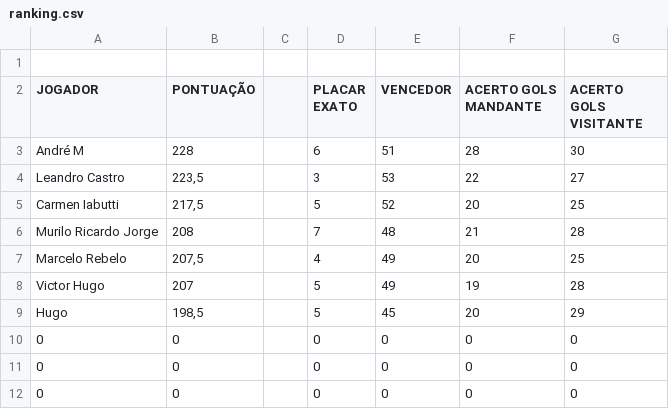
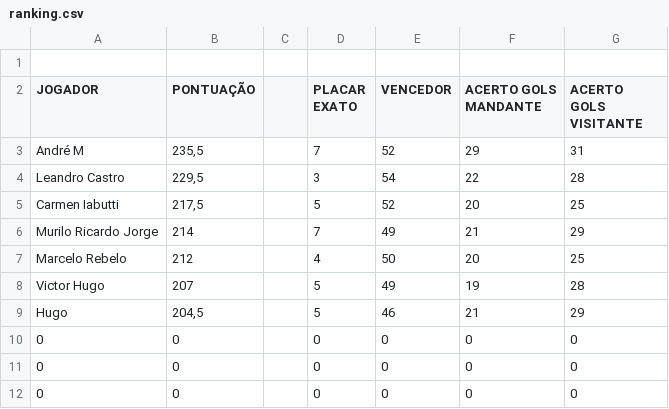
Before and after one commit to LeandroBCastro/bolaochsp, a CSV file: data/ranking.csv, drawn as a sheet; only a part is shown.

```diff
--- a/data/ranking.csv
+++ b/data/ranking.csv
@@ -2,9 +2,9 @@
 JOGADOR;PONTUAÇÃO;;PLACAR EXATO;VENCEDOR;ACERTO GOLS MANDANTE;ACERTO GOLS VISITANTE
-André M ;228;;6;51;28;30
-Leandro Castro;223,5;;3;53;22;27
+André M ;235,5;;7;52;29;31
+Leandro Castro;229,5;;3;54;22;28
 Carmen Iabutti;217,5;;5;52;20;25
-Murilo Ricardo Jorge;208;;7;48;21;28
-Marcelo Rebelo;207,5;;4;49;20;25
+Murilo Ricardo Jorge;214;;7;49;21;29
+Marcelo Rebelo;212;;4;50;20;25
 Victor Hugo;207;;5;49;19;28
-Hugo;198,5;;5;45;20;29
+Hugo;204,5;;5;46;21;29
 0;0;;0;0;0;0
```
Also changed, not shown: data/rodada2.csv.
